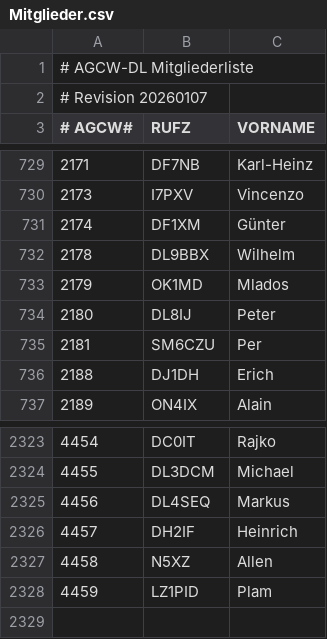
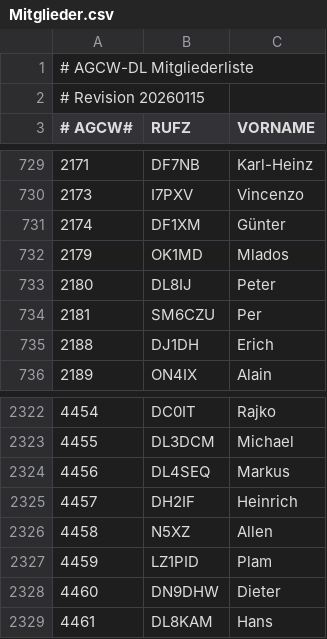
Before and after one commit to bjornekelund/dxlog, a CSV file: agcw/Mitglieder.csv, drawn as a sheet; only a part is shown, gaps mark what is left out.

```diff
--- a/agcw/Mitglieder.csv
+++ b/agcw/Mitglieder.csv
@@ -1,3 +1,3 @@
 # AGCW-DL Mitgliederliste;;
-# Revision 20260107;;
+# Revision 20260115;;
 # AGCW#;RUFZ;VORNAME
@@ -731,3 +731,2 @@
 2174;DF1XM;Günter
-2178;DL9BBX;Wilhelm
 2179;OK1MD;Mlados
@@ -2328 +2327,3 @@
 4459;LZ1PID;Plam
+4460;DN9DHW;Dieter
+4461;DL8KAM;Hans
```
Also changed, not shown: 22 other files.
